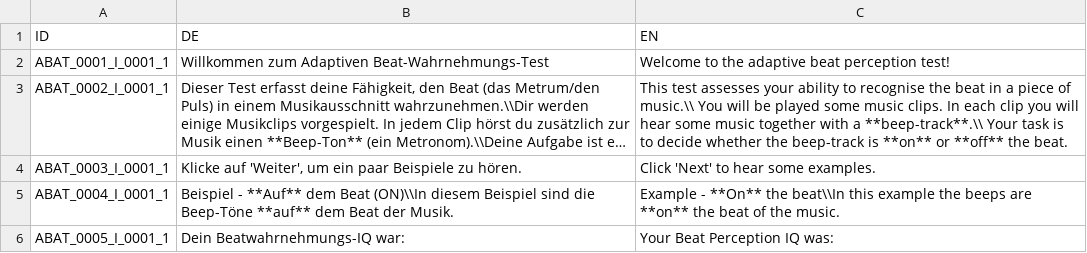
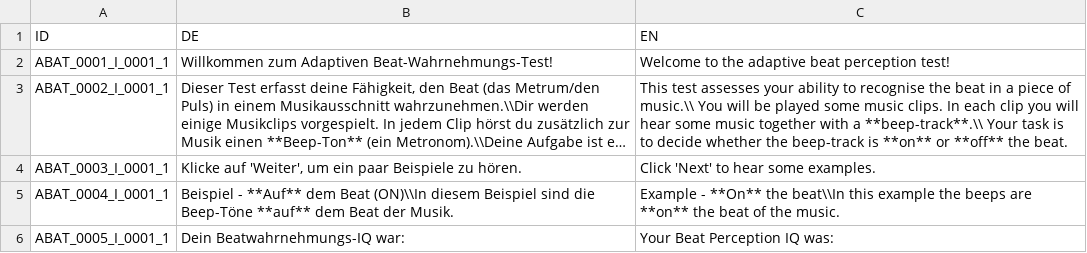
Before and after one commit to pmcharrison/cabat, a CSV file: data-raw/dict.csv, drawn as a sheet; only a part is shown; long unchanged cells end in …; the diff names each change by its address in the sheet, - before the commit and + after, or states it on an @@ line.

```diff
--- a/data-raw/dict.csv
+++ b/data-raw/dict.csv
-B2 (DE): …zum Adaptiven Beat-Wahrnehmungs-Test
+B2 (DE): …zum Adaptiven Beat-Wahrnehmungs-Test!
```
Also changed, not shown: 6 other files.
